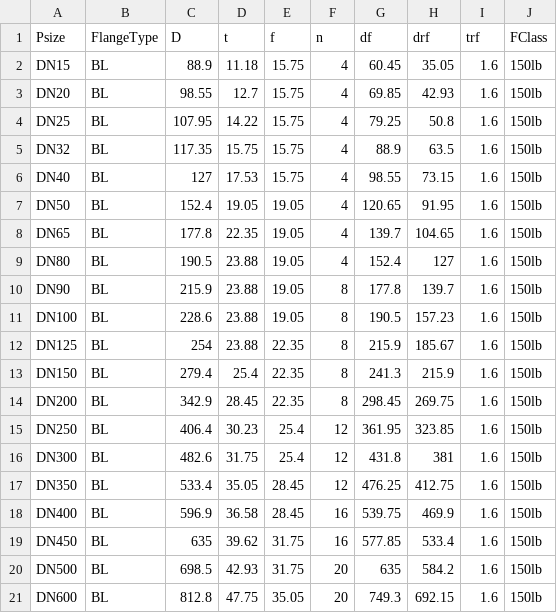
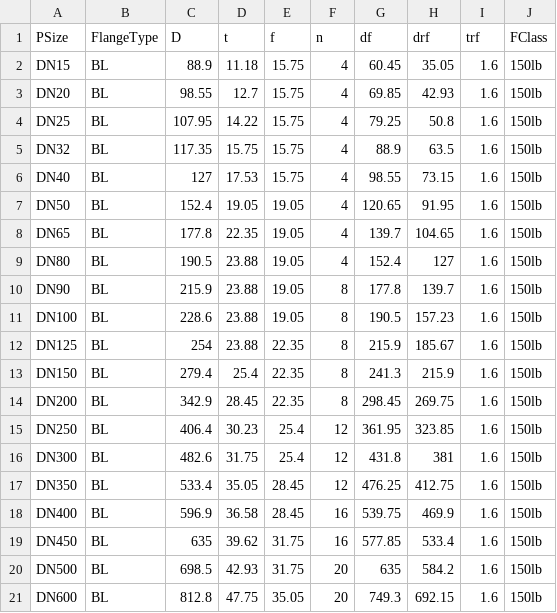
Before and after one commit to EdgarJRobles/quetzal, a CSV file: tablez/Flange_ASME-BL-RF-150lb.csv, drawn as a sheet.

Commit message:
-Fix CSV file encoding issue with some files and fix 150lb blind flange csv file -Remove automatic grade selection from components with socket weld and butt weld options.

```diff
--- a/tablez/Flange_ASME-BL-RF-150lb.csv
+++ b/tablez/Flange_ASME-BL-RF-150lb.csv
@@ -1,2 +1,2 @@
-Psize;FlangeType;D;t;f;n;df;drf;trf;FClass
+PSize;FlangeType;D;t;f;n;df;drf;trf;FClass
 DN15;BL;88.9;11.18;15.75;4;60.45;35.05;1.6;150lb
```
Also changed, not shown: 2 other files.
